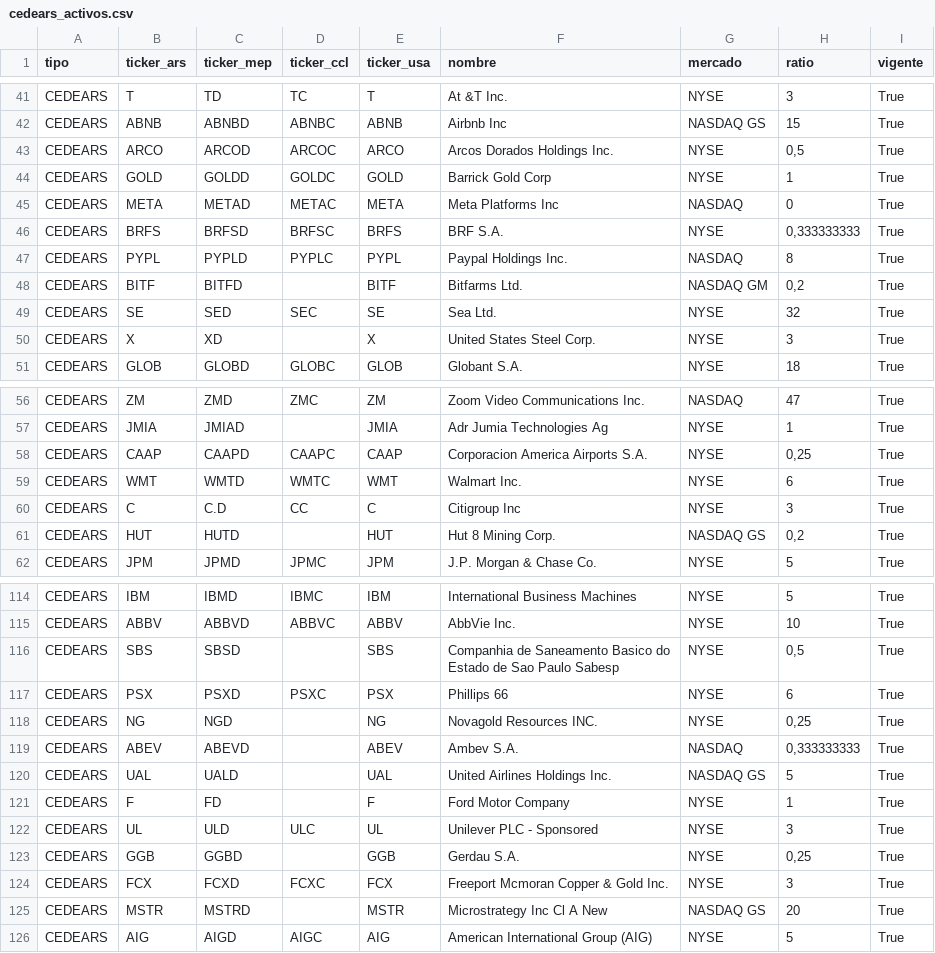
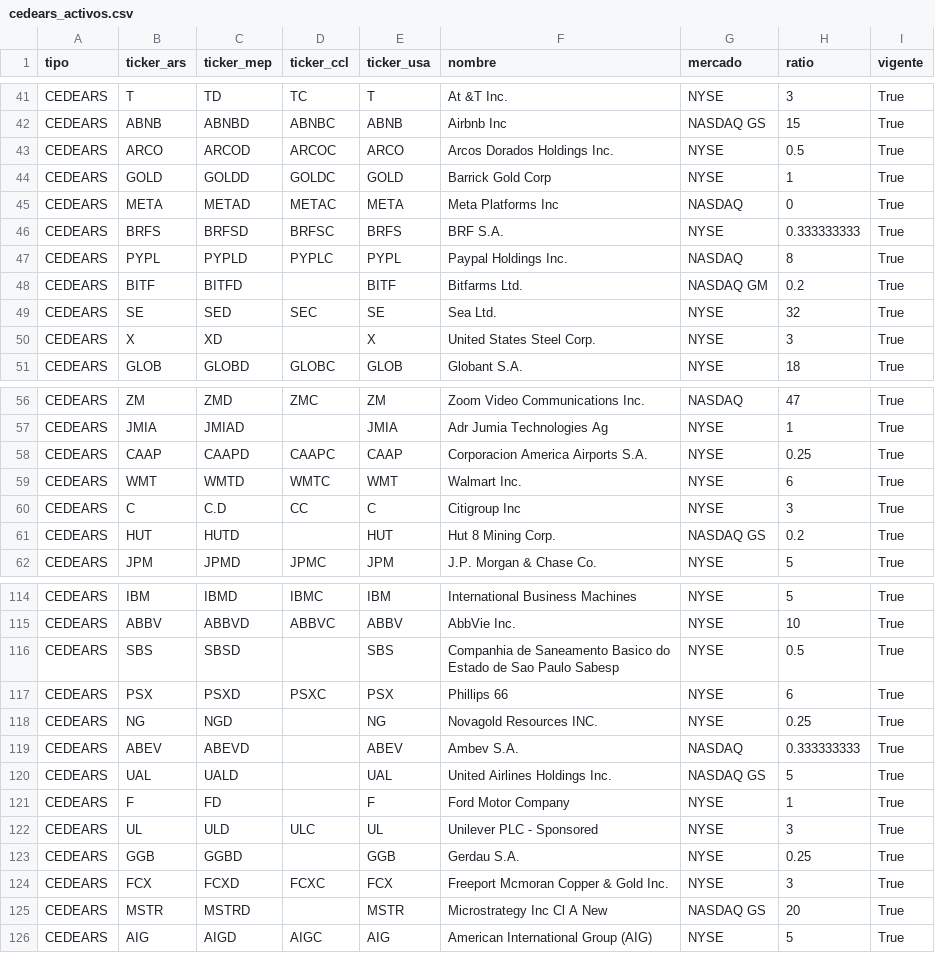
Before and after one commit to nmorelli96/finanzars-django, a CSV file: finanzars_root/instrumento/resources/cedears_activos.csv, drawn as a sheet; only a part is shown, gaps mark what is left out; the diff covers the shown part only.

Commit message:
Corregir activos de importacion

```diff
--- a/finanzars_root/instrumento/resources/cedears_activos.csv
+++ b/finanzars_root/instrumento/resources/cedears_activos.csv
@@ -42,8 +42,8 @@ CEDEARS;T;TD;TC;T;At &T Inc.;NYSE;3;True
 CEDEARS;ABNB;ABNBD;ABNBC;ABNB;Airbnb Inc;NASDAQ GS;15;True
-CEDEARS;ARCO;ARCOD;ARCOC;ARCO;Arcos Dorados Holdings Inc.;NYSE;0,5;True
+CEDEARS;ARCO;ARCOD;ARCOC;ARCO;Arcos Dorados Holdings Inc.;NYSE;0.5;True
 CEDEARS;GOLD;GOLDD;GOLDC;GOLD;Barrick Gold Corp;NYSE;1;True
 CEDEARS;META;METAD;METAC;META;Meta Platforms Inc;NASDAQ;0;True
-CEDEARS;BRFS;BRFSD;BRFSC;BRFS;BRF S.A.;NYSE;0,333333333;True
+CEDEARS;BRFS;BRFSD;BRFSC;BRFS;BRF S.A.;NYSE;0.333333333;True
 CEDEARS;PYPL;PYPLD;PYPLC;PYPL;Paypal Holdings Inc.;NASDAQ;8;True
-CEDEARS;BITF;BITFD;;BITF;Bitfarms Ltd.;NASDAQ GM;0,2;True
+CEDEARS;BITF;BITFD;;BITF;Bitfarms Ltd.;NASDAQ GM;0.2;True
 CEDEARS;SE;SED;SEC;SE;Sea Ltd.;NYSE;32;True
@@ -57,6 +57,6 @@ CEDEARS;ZM;ZMD;ZMC;ZM;Zoom Video Communications Inc.;NASDAQ;47;True
 CEDEARS;JMIA;JMIAD;;JMIA;Adr Jumia Technologies Ag;NYSE;1;True
-CEDEARS;CAAP;CAAPD;CAAPC;CAAP;Corporacion America Airports S.A.;NYSE;0,25;True
+CEDEARS;CAAP;CAAPD;CAAPC;CAAP;Corporacion America Airports S.A.;NYSE;0.25;True
 CEDEARS;WMT;WMTD;WMTC;WMT;Walmart Inc.;NYSE;6;True
 CEDEARS;C;C.D;CC;C;Citigroup Inc;NYSE;3;True
-CEDEARS;HUT;HUTD;;HUT;Hut 8 Mining Corp.;NASDAQ GS;0,2;True
+CEDEARS;HUT;HUTD;;HUT;Hut 8 Mining Corp.;NASDAQ GS;0.2;True
 CEDEARS;JPM;JPMD;JPMC;JPM;J.P. Morgan & Chase Co.;NYSE;5;True
@@ -115,6 +115,6 @@ CEDEARS;IBM;IBMD;IBMC;IBM;International Business Machines;NYSE;5;True
 CEDEARS;ABBV;ABBVD;ABBVC;ABBV;AbbVie Inc.;NYSE;10;True
-CEDEARS;SBS;SBSD;;SBS;Companhia de Saneamento Basico do Estado de Sao Paulo Sabesp;NYSE;0,5;True
+CEDEARS;SBS;SBSD;;SBS;Companhia de Saneamento Basico do Estado de Sao Paulo Sabesp;NYSE;0.5;True
 CEDEARS;PSX;PSXD;PSXC;PSX;Phillips 66;NYSE;6;True
-CEDEARS;NG;NGD;;NG;Novagold Resources INC.;NYSE;0,25;True
-CEDEARS;ABEV;ABEVD;;ABEV;Ambev S.A.;NASDAQ;0,333333333;True
+CEDEARS;NG;NGD;;NG;Novagold Resources INC.;NYSE;0.25;True
+CEDEARS;ABEV;ABEVD;;ABEV;Ambev S.A.;NASDAQ;0.333333333;True
 CEDEARS;UAL;UALD;;UAL;United Airlines Holdings Inc.;NASDAQ GS;5;True
@@ -122,3 +122,3 @@ CEDEARS;F;FD;;F;Ford Motor Company;NYSE;1;True
 CEDEARS;UL;ULD;ULC;UL;Unilever PLC - Sponsored;NYSE;3;True
-CEDEARS;GGB;GGBD;;GGB;Gerdau S.A.;NYSE;0,25;True
+CEDEARS;GGB;GGBD;;GGB;Gerdau S.A.;NYSE;0.25;True
 CEDEARS;FCX;FCXD;FCXC;FCX;Freeport Mcmoran Copper & Gold Inc.;NYSE;3;True
```
Also changed, not shown: 6 edited cells elsewhere in this file.
